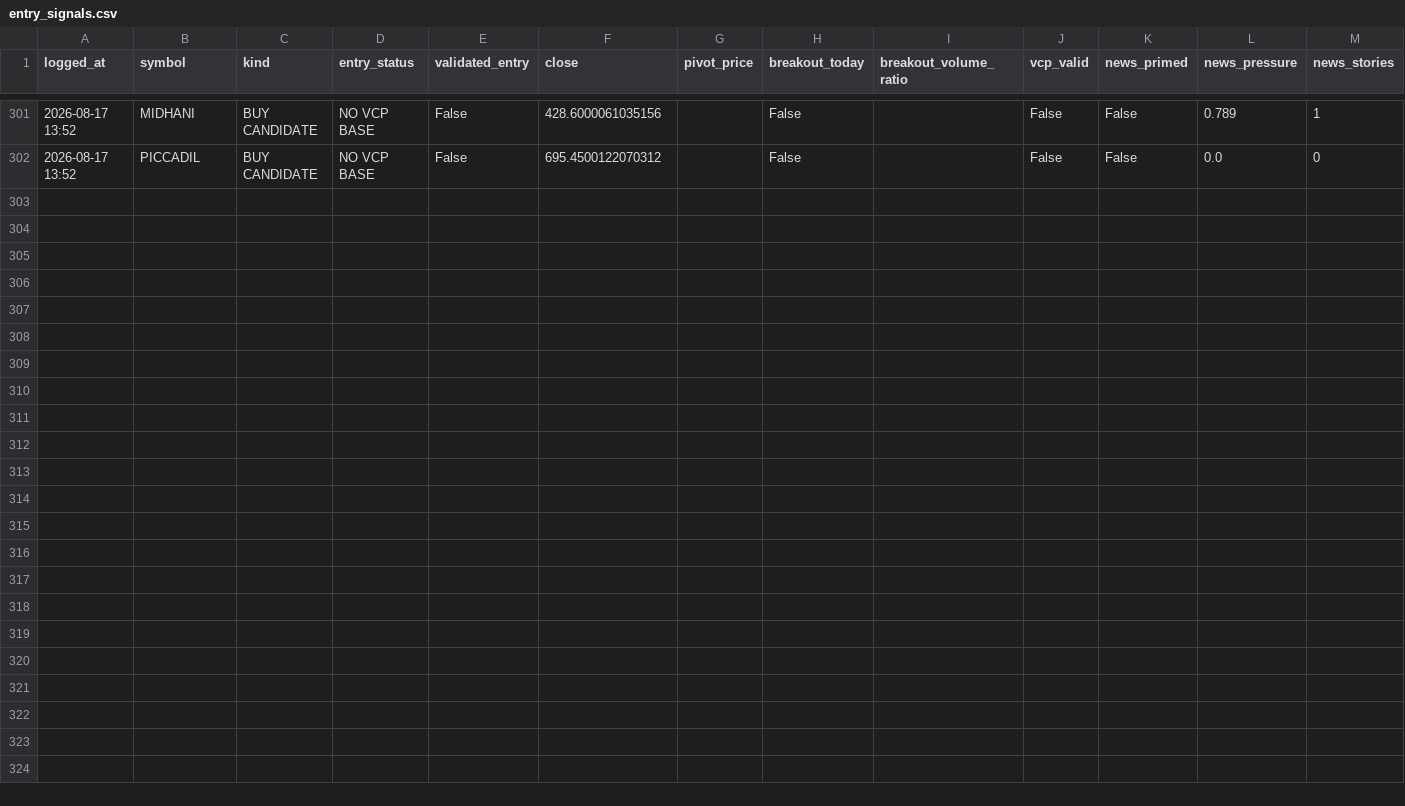
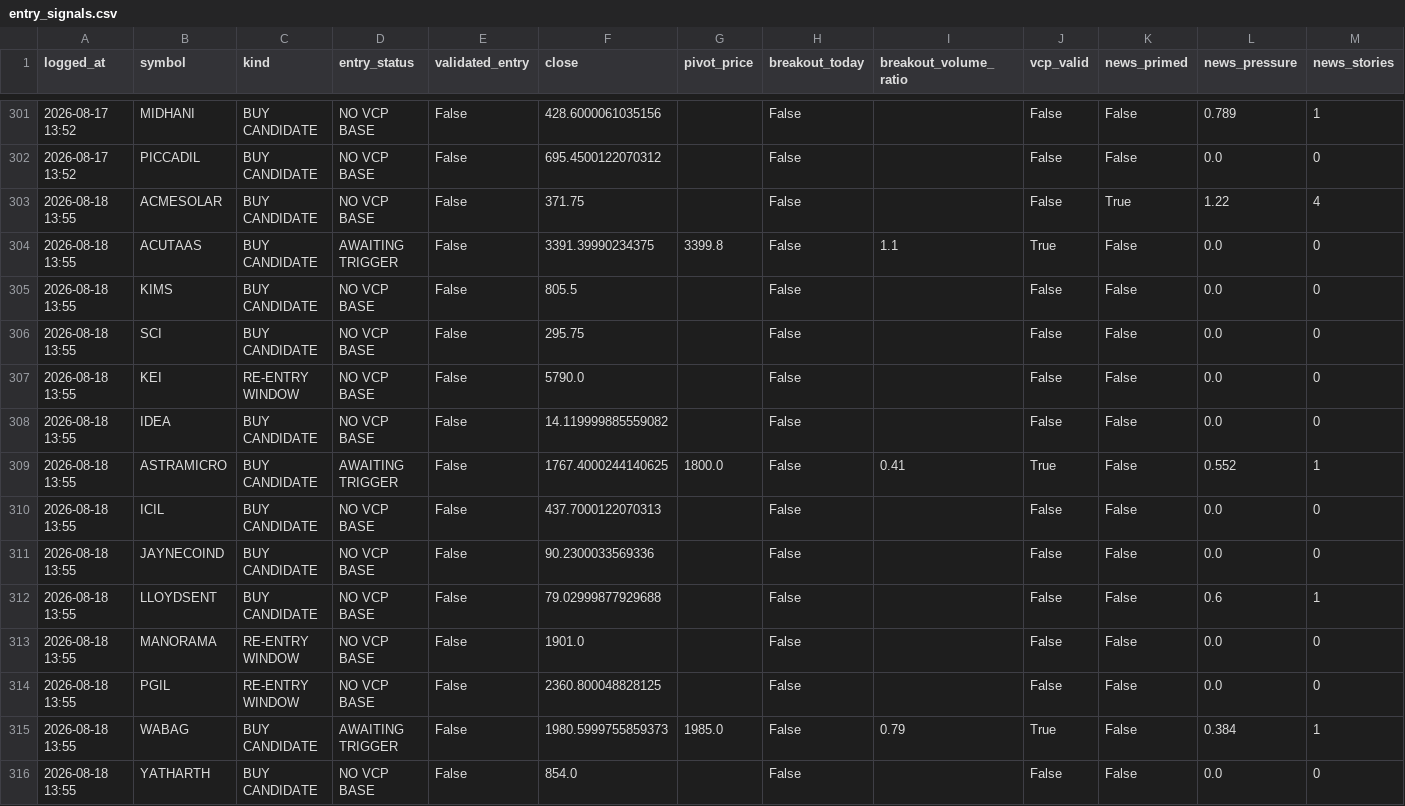
Before and after one commit to kartikeyaav/Golden-Stock, a CSV file: multibagger_screener/multibagger_screener/journal/entry_signals.csv, drawn as a sheet; only a part is shown, gaps mark what is left out; rows hold the shown columns only; the diff names each change by its address in the sheet, - before the commit and + after, or states it on an @@ line.

```diff
--- a/multibagger_screener/multibagger_screener/journal/entry_signals.csv
+++ b/multibagger_screener/multibagger_screener/journal/entry_signals.csv
+row 303: 2026-08-18 13:55 | ACMESOLAR | BUY CANDIDATE | NO VCP BASE | False | 371.75 |  | False |  | False | True | 1.22 | 4
+row 304: 2026-08-18 13:55 | ACUTAAS | BUY CANDIDATE | AWAITING TRIGGER | False | 3391.39990234375 | 3399.8 | False | 1.1 | True | False | 0.0 | 0
+row 305: 2026-08-18 13:55 | KIMS | BUY CANDIDATE | NO VCP BASE | False | 805.5 |  | False |  | False | False | 0.0 | 0
+row 306: 2026-08-18 13:55 | SCI | BUY CANDIDATE | NO VCP BASE | False | 295.75 |  | False |  | False | False | 0.0 | 0
+row 307: 2026-08-18 13:55 | KEI | RE-ENTRY WINDOW | NO VCP BASE | False | 5790.0 |  | False |  | False | False | 0.0 | 0
+row 308: 2026-08-18 13:55 | IDEA | BUY CANDIDATE | NO VCP BASE | False | 14.119999885559082 |  | False |  | False | False | 0.0 | 0
+row 309: 2026-08-18 13:55 | ASTRAMICRO | BUY CANDIDATE | AWAITING TRIGGER | False | 1767.4000244140625 | 1800.0 | False | 0.41 | True | False | 0.552 | 1
+row 310: 2026-08-18 13:55 | ICIL | BUY CANDIDATE | NO VCP BASE | False | 437.7000122070313 |  | False |  | False | False | 0.0 | 0
+row 311: 2026-08-18 13:55 | JAYNECOIND | BUY CANDIDATE | NO VCP BASE | False | 90.2300033569336 |  | False |  | False | False | 0.0 | 0
+row 312: 2026-08-18 13:55 | LLOYDSENT | BUY CANDIDATE | NO VCP BASE | False | 79.02999877929688 |  | False |  | False | False | 0.6 | 1
+row 313: 2026-08-18 13:55 | MANORAMA | RE-ENTRY WINDOW | NO VCP BASE | False | 1901.0 |  | False |  | False | False | 0.0 | 0
+row 314: 2026-08-18 13:55 | PGIL | RE-ENTRY WINDOW | NO VCP BASE | False | 2360.800048828125 |  | False |  | False | False | 0.0 | 0
+row 315: 2026-08-18 13:55 | WABAG | BUY CANDIDATE | AWAITING TRIGGER | False | 1980.5999755859373 | 1985.0 | False | 0.79 | True | False | 0.384 | 1
+row 316: 2026-08-18 13:55 | YATHARTH | BUY CANDIDATE | NO VCP BASE | False | 854.0 |  | False |  | False | False | 0.0 | 0
```
Also changed, not shown: multibagger_screener/multibagger_screener/journal/journal_outcomes.csv, multibagger_screener/multibagger_screener/journal/paper_ledger.csv, 15 other files.
